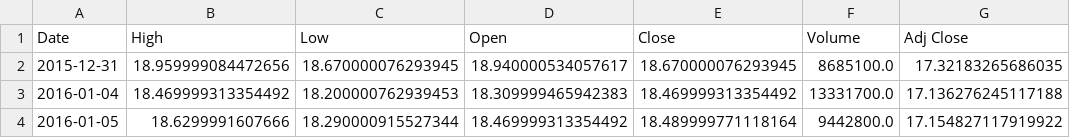
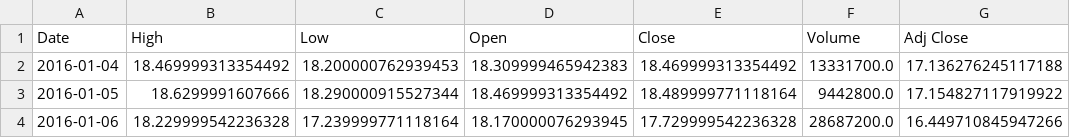
Before and after one commit to microgel/CS-216-Project, a CSV file: AMAT.csv, drawn as a sheet; only a part is shown; the shorter side is filled out with more unchanged rows; the diff names each change by its address in the sheet, - before the commit and + after, or states it on an @@ line.

```diff
--- a/AMAT.csv
+++ b/AMAT.csv
-row 2: 2015-12-31 | 18.959999084472656 | 18.670000076293945 | 18.940000534057617 | 18.670000076293945 | 8685100.0 | 17.32183265686035
```
Also changed, not shown: AAPL.csv, CSCO.csv, 8 other files.
